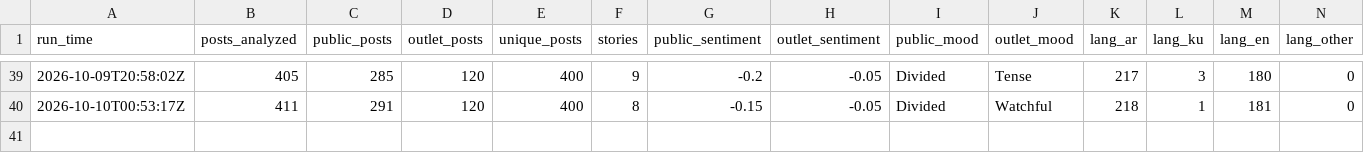
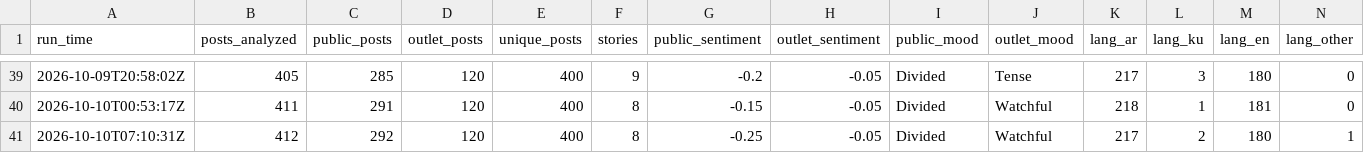
Before and after one commit to Brunopomodoro/syria-narrative-tracker, a CSV file: data/exports/2026-10/runs.csv, drawn as a sheet; only a part is shown, gaps mark what is left out; rows hold the shown columns only; the diff names each change by its address in the sheet, - before the commit and + after, or states it on an @@ line.

```diff
--- a/data/exports/2026-10/runs.csv
+++ b/data/exports/2026-10/runs.csv
+row 41: 2026-10-10T07:10:31Z | 412 | 292 | 120 | 400 | 8 | -0.25 | -0.05 | Divided | Watchful | 217 | 2 | 180 | 1
```
Also changed, not shown: data/exports/2026-10/themes.csv, 34 other files.
